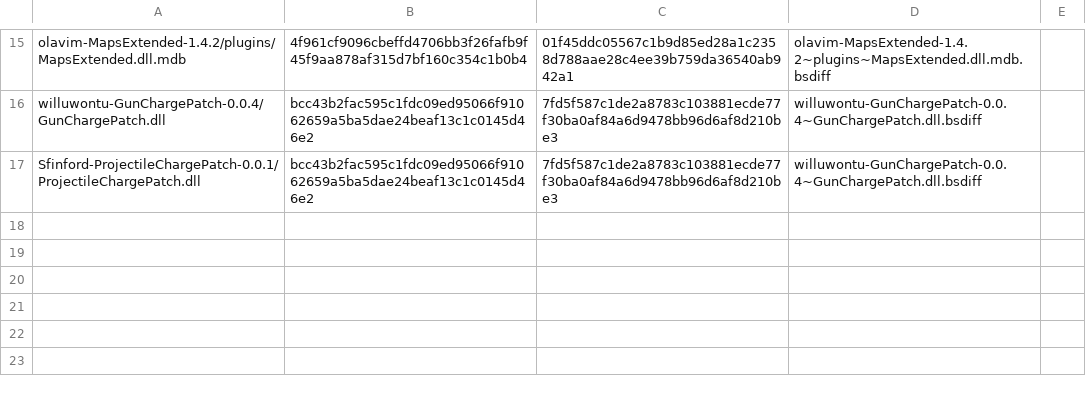
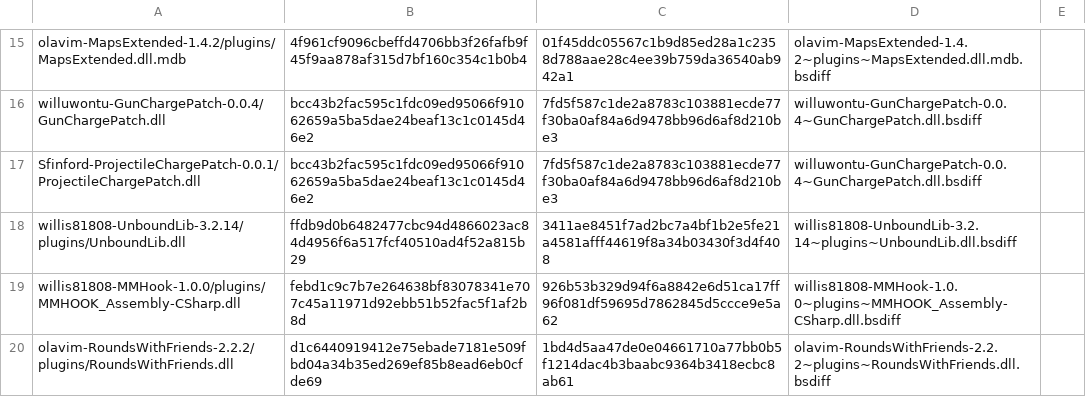
Before and after one commit to KieranK07/rounds-porting-toolkit, a TSV file: patches/patches.tsv, drawn as a sheet; only a part is shown, gaps mark what is left out; the diff names each change by its address in the sheet, - before the commit and + after, or states it on an @@ line.

Commit message:
Patches from the newest old UnboundLib, MMHook and RoundsWithFriends to Bknibb's ports (with his OK)

```diff
--- a/patches/patches.tsv
+++ b/patches/patches.tsv
+row 18: willis81808-UnboundLib-3.2.14/plugins/UnboundLib.dll | ffdb9d0b6482477cbc94d4866023ac84d4956f6a517fcf40510ad4f52a815b29 | 3411ae8451f7ad2bc7a4bf1b2e5fe21a4581afff44619f8a34b03430f3d4f408 | willis81808-UnboundLib-3.2.14~plugins~UnboundLib.dll.bsdiff
+row 19: willis81808-MMHook-1.0.0/plugins/MMHOOK_Assembly-CSharp.dll | febd1c9c7b7e264638bf83078341e707c45a11971d92ebb51b52fac5f1af2b8d | 926b53b329d94f6a8842e6d51ca17ff96f081df59695d7862845d5ccce9e5a62 | willis81808-MMHook-1.0.0~plugins~MMHOOK_Assembly-CSharp.dll.bsdiff
+row 20: olavim-RoundsWithFriends-2.2.2/plugins/RoundsWithFriends.dll | d1c6440919412e75ebade7181e509fbd04a34b35ed269ef85b8ead6eb0cfde69 | 1bd4d5aa47de0e04661710a77bb0b5f1214dac4b3baabc9364b3418ecbc8ab61 | olavim-RoundsWithFriends-2.2.2~plugins~RoundsWithFriends.dll.bsdiff
```
Also changed, not shown: 6 other files.
